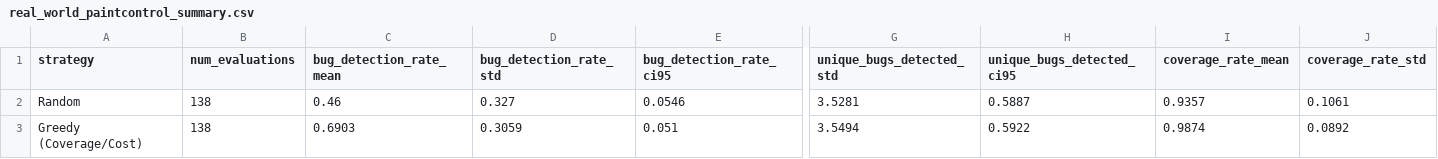
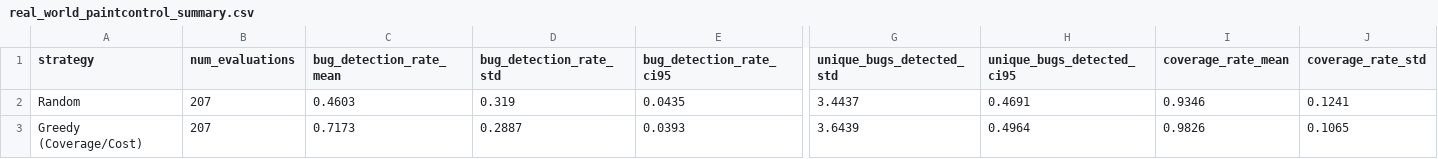
Before and after one commit to Sumanth2006/TestPilot-Rl-new, a CSV file: results/real_world_paintcontrol_summary.csv, drawn as a sheet; only a part is shown, gaps mark what is left out; the diff covers the shown part only; the diff names each change by its address in the sheet, - before the commit and + after, or states it on an @@ line.

```diff
--- a/results/real_world_paintcontrol_summary.csv
+++ b/results/real_world_paintcontrol_summary.csv
-B2:B3 (num_evaluations): 138
+B2:B3 (num_evaluations): 207
-C2 (bug_detection_rate_mean): 0.46
+C2 (bug_detection_rate_mean): 0.4603
-D2 (bug_detection_rate_std): 0.327
+D2 (bug_detection_rate_std): 0.319
-E2 (bug_detection_rate_ci95): 0.0546
+E2 (bug_detection_rate_ci95): 0.0435
-G2 (unique_bugs_detected_std): 3.5281
+G2 (unique_bugs_detected_std): 3.4437
-H2 (unique_bugs_detected_ci95): 0.5887
+H2 (unique_bugs_detected_ci95): 0.4691
-I2 (coverage_rate_mean): 0.9357
+I2 (coverage_rate_mean): 0.9346
-J2 (coverage_rate_std): 0.1061
+J2 (coverage_rate_std): 0.1241
-C3 (bug_detection_rate_mean): 0.6903
+C3 (bug_detection_rate_mean): 0.7173
-D3 (bug_detection_rate_std): 0.3059
+D3 (bug_detection_rate_std): 0.2887
-E3 (bug_detection_rate_ci95): 0.051
+E3 (bug_detection_rate_ci95): 0.0393
-G3 (unique_bugs_detected_std): 3.5494
+G3 (unique_bugs_detected_std): 3.6439
-H3 (unique_bugs_detected_ci95): 0.5922
+H3 (unique_bugs_detected_ci95): 0.4964
-I3 (coverage_rate_mean): 0.9874
+I3 (coverage_rate_mean): 0.9826
-J3 (coverage_rate_std): 0.0892
+J3 (coverage_rate_std): 0.1065
```
Also changed, not shown: 58 edited cells elsewhere in this file, results/raw_results.csv, results/real_world_iofrol_summary.csv, 21 other files.
